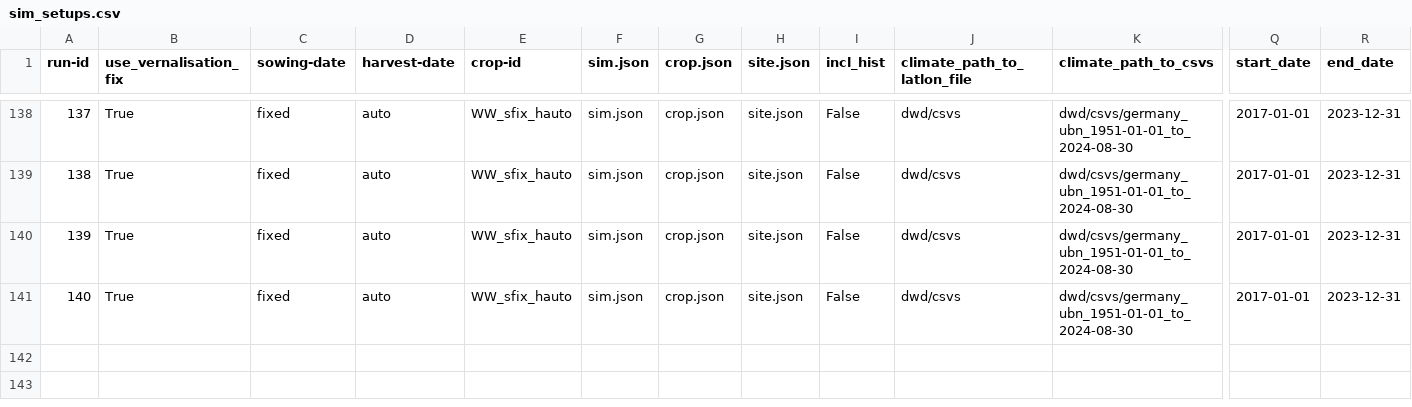
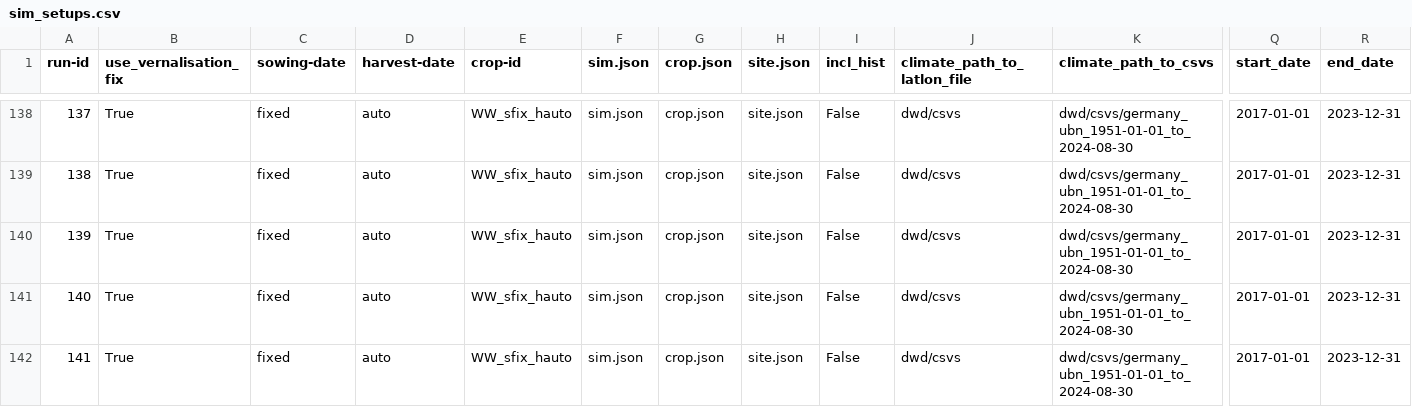
Before and after one commit to zalf-rpm/monica-agritwin, a CSV file: sim_setups.csv, drawn as a sheet; only a part is shown, gaps mark what is left out; rows hold the shown columns only; the diff names each change by its address in the sheet, - before the commit and + after, or states it on an @@ line.

Commit message:
whole

```diff
--- a/sim_setups.csv
+++ b/sim_setups.csv
+row 142: 141 | True | fixed | auto | WW_sfix_hauto | sim.json | crop.json | site.json | False | dwd/csvs | dwd/csvs/germany_ubn_1951-01-01_to_2024-08-30 | 2017-01-01 | 2023-12-31
```
